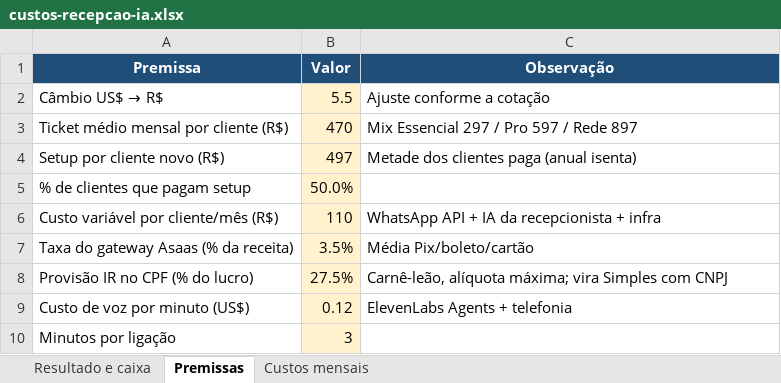
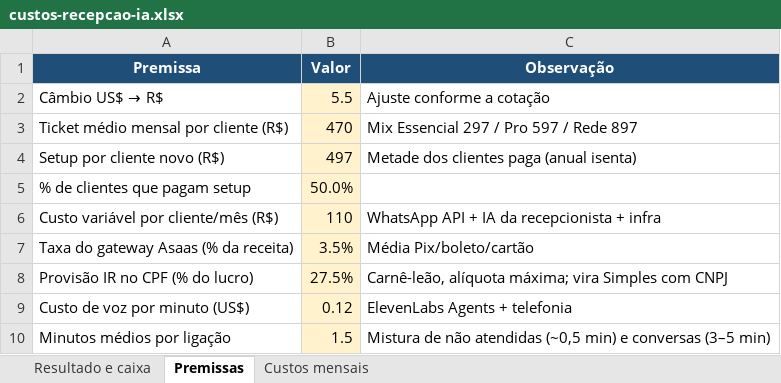
Before and after one commit to oribeirolucas/app-anti-procrastina-o, an Excel workbook: empresa/financeiro/custos-recepcao-ia.xlsx, sheet Premissas, drawn as a sheet; values as stored, in another font and other column widths than the file's, no borders; removed rows and columns are numbered as before the commit, all else as after; the diff names each change by its address in the sheet, - before the commit and + after, or states it on an @@ line.

```diff
--- a/empresa/financeiro/custos-recepcao-ia.xlsx (sheet Premissas)
+++ b/empresa/financeiro/custos-recepcao-ia.xlsx (sheet Premissas)
-row 10: Minutos por ligação | 3
+row 10: Minutos médios por ligação | 1.5 | Mistura de não atendidas (~0,5 min) e conversas (3–5 min)
```
Also changed, not shown: sheet Custos mensais, sheet Resultado e caixa, 5 other files.
